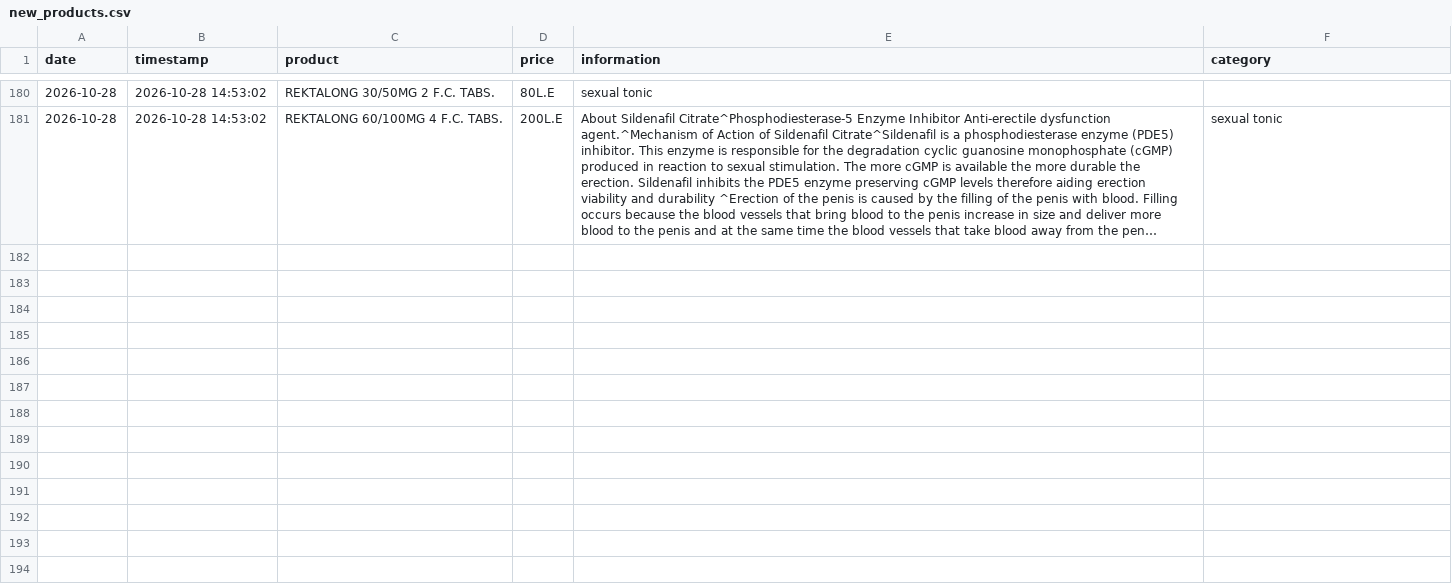
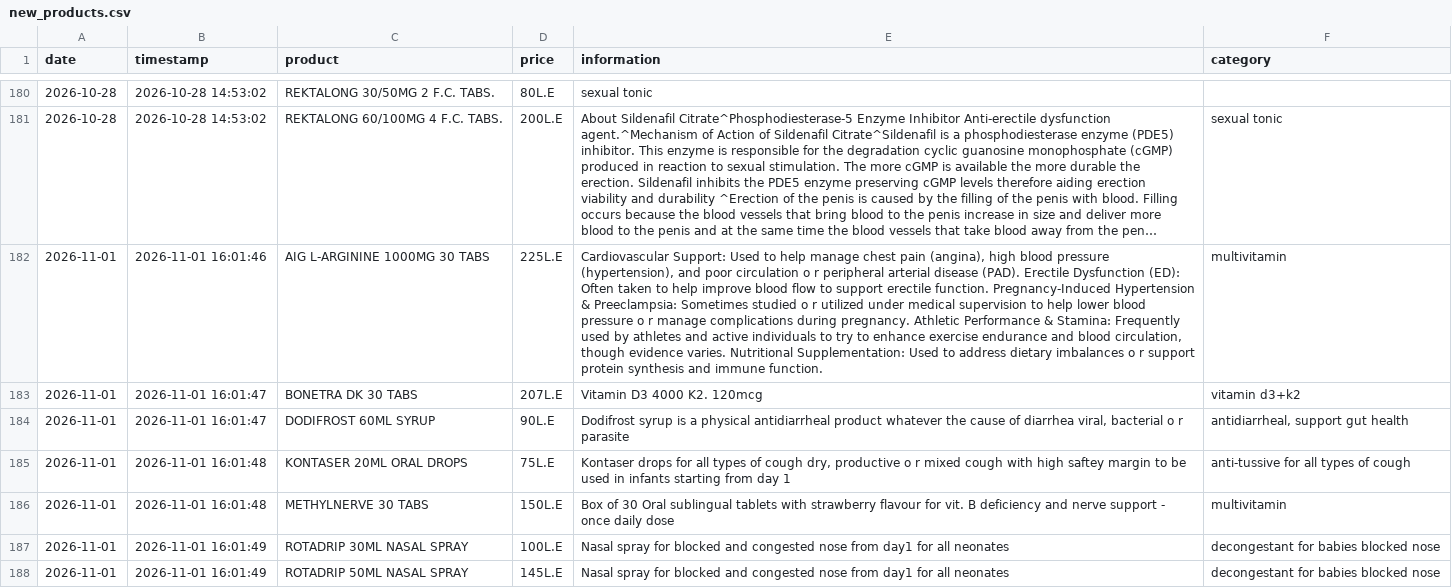
Before and after one commit to abdelmaksoud-ph/EgyptMeds, a CSV file: eg_drugs_data/new_products.csv, drawn as a sheet; only a part is shown, gaps mark what is left out; long unchanged cells end in …; the diff covers the shown part only; the diff names each change by its address in the sheet, - before the commit and + after, or states it on an @@ line.

```diff
--- a/eg_drugs_data/new_products.csv
+++ b/eg_drugs_data/new_products.csv
+row 182: 2026-11-01 | 2026-11-01 16:01:46 | AIG L-ARGININE 1000MG 30 TABS | 225L.E | Cardiovascular Support: Used to help manage chest pain (angina), high blood pressure (hypertension), and poor circulation o r peripheral arterial disease (PAD). Erectile Dysfunction (ED): Often taken to help improve blood flow to support erectile function. Pregnancy-Induced Hypertension & Preeclampsia: Sometimes studied o r utilized under medical supervision to help lower blood pressure o r manage complications during pregnancy. Athletic Performance & Stamina: Frequently used by athletes and active individuals to try to enhance exercise endurance and blood circulation, though evidence varies. Nutritional Supplementation: Used to address dietary imbalances o r support protein synthesis and immune function. | multivitamin
+row 183: 2026-11-01 | 2026-11-01 16:01:47 | BONETRA DK 30 TABS | 207L.E | Vitamin D3 4000 K2. 120mcg | vitamin d3+k2
+row 184: 2026-11-01 | 2026-11-01 16:01:47 | DODIFROST 60ML SYRUP | 90L.E | Dodifrost syrup is a physical antidiarrheal product whatever the cause of diarrhea viral, bacterial o r parasite | antidiarrheal, support gut health
+row 185: 2026-11-01 | 2026-11-01 16:01:48 | KONTASER 20ML ORAL DROPS | 75L.E | Kontaser drops for all types of cough dry, productive o r mixed cough with high saftey margin to be used in infants starting from day 1 | anti-tussive for all types of cough
+row 186: 2026-11-01 | 2026-11-01 16:01:48 | METHYLNERVE 30 TABS | 150L.E | Box of 30 Oral sublingual tablets with strawberry flavour for vit. B deficiency and nerve support - once daily dose | multivitamin
+row 187: 2026-11-01 | 2026-11-01 16:01:49 | ROTADRIP 30ML NASAL SPRAY | 100L.E | Nasal spray for blocked and congested nose from day1 for all neonates | decongestant for babies blocked nose
+row 188: 2026-11-01 | 2026-11-01 16:01:49 | ROTADRIP 50ML NASAL SPRAY | 145L.E | Nasal spray for blocked and congested nose from day1 for all neonates | decongestant for babies blocked nose
```
Also changed, not shown: 7 added rows elsewhere in this file, eg_drugs_data/changed_products.csv, eg_drugs_data/price_history.csv, 3 other files.
